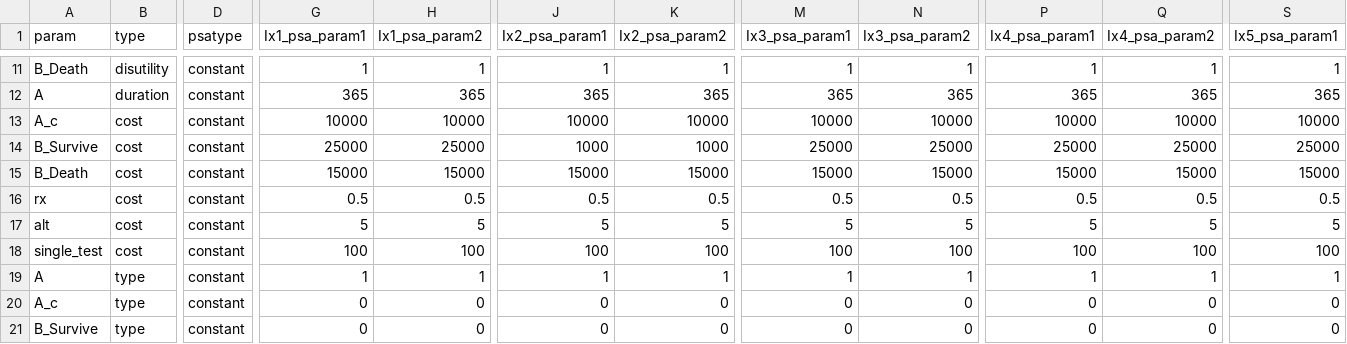
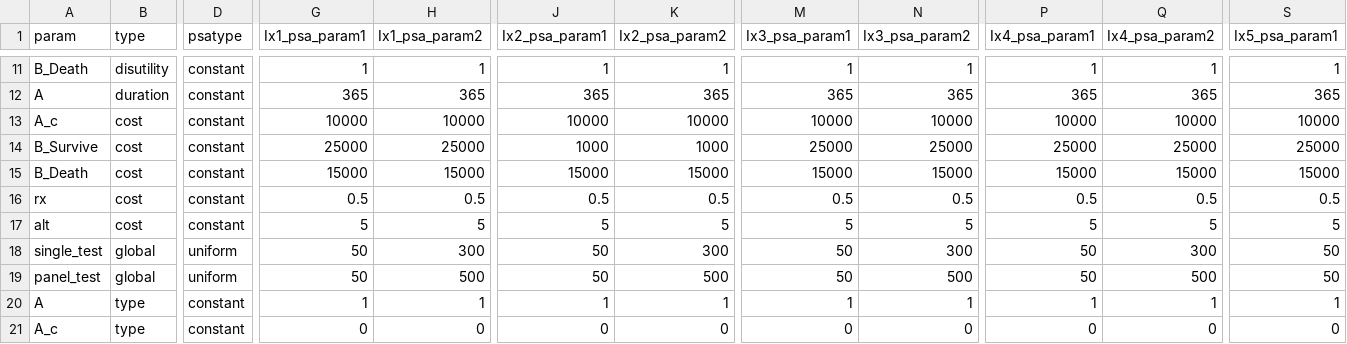
Before and after one commit to graveja0/rise-simulation, a CSV file: simple-pgx-scenario-parameters-psa-behavior.csv, drawn as a sheet; only a part is shown, gaps mark what is left out; the shorter side is filled out with more unchanged rows; rows hold the shown columns only; the diff covers the shown part only; the diff names each change by its address in the sheet, - before the commit and + after, or states it on an @@ line.

Commit message:
added heterogenity in single gene test, and standarized cost of test across strategies.

```diff
--- a/simple-pgx-scenario-parameters-psa-behavior.csv
+++ b/simple-pgx-scenario-parameters-psa-behavior.csv
-B18 (type): cost
+B18 (type): global
-D18 (psatype): constant
+D18 (psatype): uniform
-G18 (Ix1_psa_param1): 100
+G18 (Ix1_psa_param1): 50
-H18 (Ix1_psa_param2): 100
+H18 (Ix1_psa_param2): 300
-J18 (Ix2_psa_param1): 100
+J18 (Ix2_psa_param1): 50
-K18 (Ix2_psa_param2): 100
+K18 (Ix2_psa_param2): 300
-M18 (Ix3_psa_param1): 100
+M18 (Ix3_psa_param1): 50
-N18 (Ix3_psa_param2): 100
+N18 (Ix3_psa_param2): 300
-P18 (Ix4_psa_param1): 100
+P18 (Ix4_psa_param1): 50
-Q18 (Ix4_psa_param2): 100
+Q18 (Ix4_psa_param2): 300
-S18 (Ix5_psa_param1): 100
+S18 (Ix5_psa_param1): 50
+row 19: panel_test | global | uniform | 50 | 500 | 50 | 500 | 50 | 500 | 50 | 500 | 50
```
Also changed, not shown: 7 edited cells elsewhere in this file, 4 other files.
